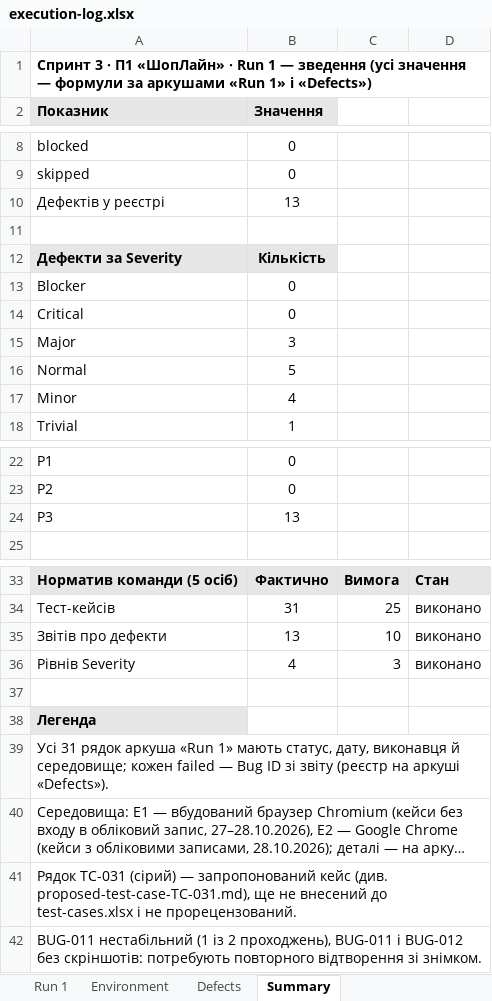
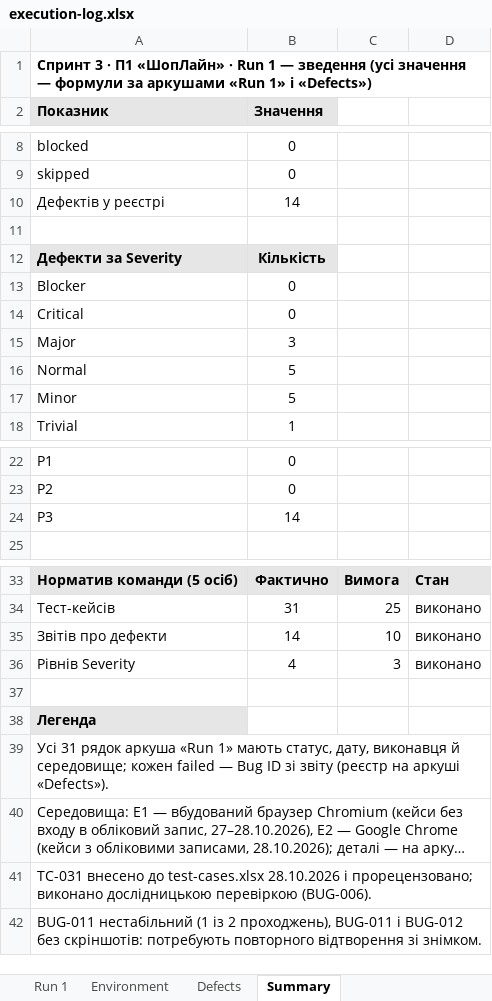
Before and after one commit to ybelinska0/TZYAPZ_TeamB, an Excel workbook: docs/sprint3/execution-log.xlsx, sheet Summary, drawn as a sheet; only a part is shown, gaps mark what is left out; long unchanged cells end in …; values as stored, in another font and other column widths than the file's, no borders; the diff names each change by its address in the sheet, - before the commit and + after, or states it on an @@ line.

```diff
--- a/docs/sprint3/execution-log.xlsx (sheet Summary)
+++ b/docs/sprint3/execution-log.xlsx (sheet Summary)
-B10 (Значення): 13
+B10 (Значення): 14
-B17 (Значення): 4
+B17 (Значення): 5
-B24 (Значення): 13
+B24 (Значення): 14
-B35 (Значення): 13
+B35 (Значення): 14
-A41 (Показник): Рядок TC-031 (сірий) — запропонований кейс (див. proposed-test-case-TC-031.md), ще не внесений до test-cases.xlsx і не прорецензований.
+A41 (Показник): TC-031 внесено до test-cases.xlsx 28.10.2026 і прорецензовано; виконано дослідницькою перевіркою (BUG-006).
```
Also changed, not shown: sheet Defects, sheet Run 1, 10 other files.
